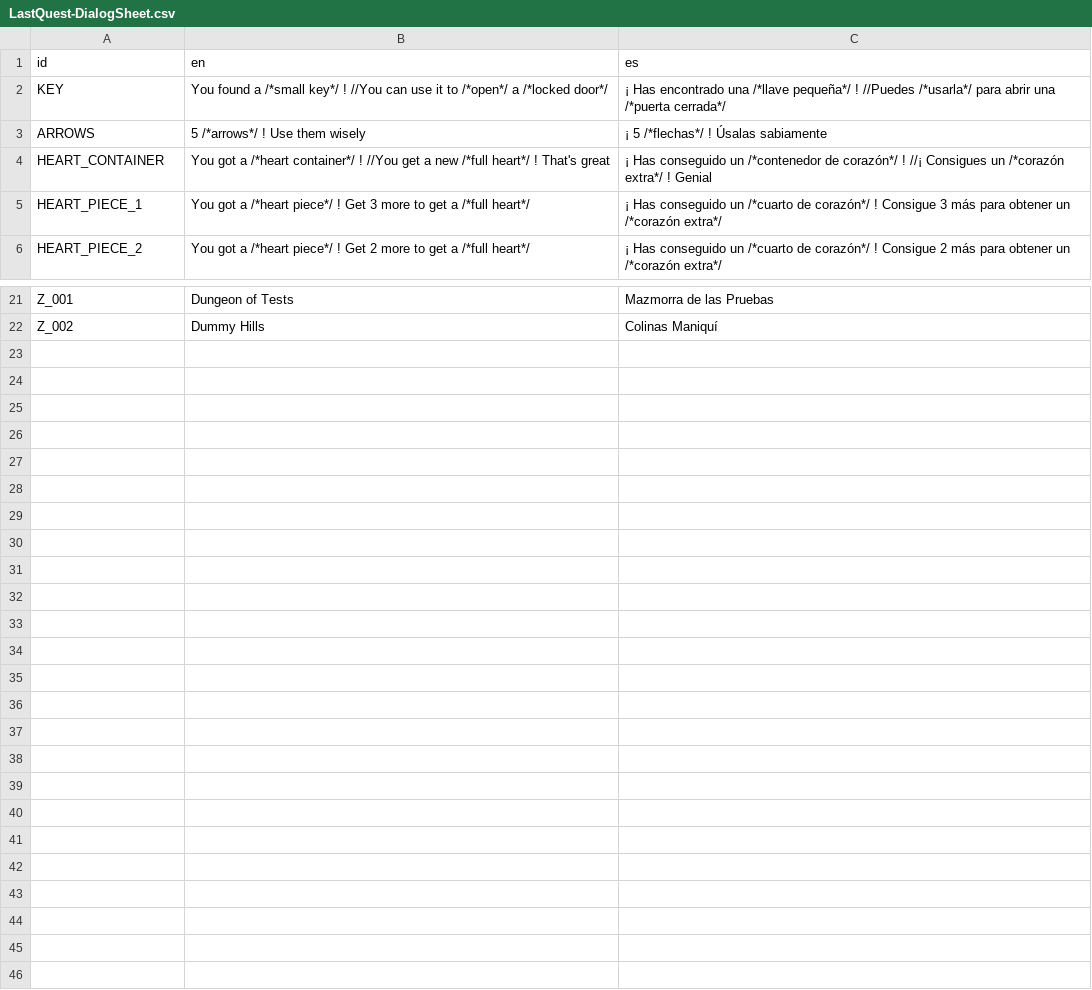
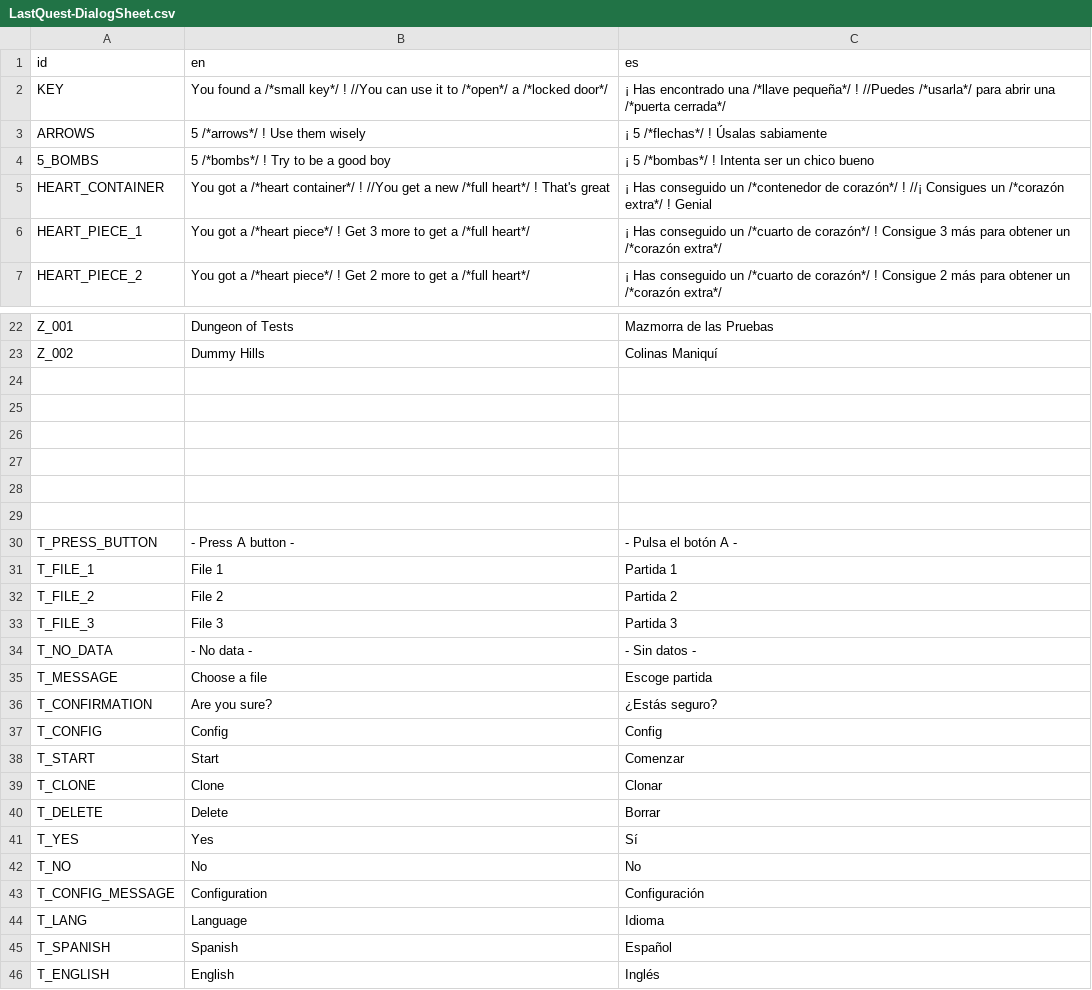
Before and after one commit to jolsensei/Last-Quest, a CSV file: ProyectoFinal/Project Quest/Translation/LastQuest-DialogSheet.csv, drawn as a sheet; only a part is shown, gaps mark what is left out.

Commit message:
Pantalla config hecha, se guarda la config y se carga, traducido y mando

```diff
--- a/ProyectoFinal/Project Quest/Translation/LastQuest-DialogSheet.csv
+++ b/ProyectoFinal/Project Quest/Translation/LastQuest-DialogSheet.csv
@@ -3,2 +3,3 @@ KEY,You found a /*small key*/ ! //You can use it to /*open*/ a /*locked door*/,
 ARROWS,5 /*arrows*/ ! Use them wisely,¡ 5 /*flechas*/ ! Úsalas sabiamente
+5_BOMBS,5 /*bombs*/ ! Try to be a good boy,¡ 5 /*bombas*/ ! Intenta ser un chico bueno
 HEART_CONTAINER,You got a /*heart container*/ ! //You get a new /*full heart*/ ! That's great,¡ Has conseguido un /*contenedor de corazón*/  ! //¡ Consigues un /*corazón extra*/ ! Genial
@@ -22 +23,24 @@ Z_001,Dungeon of Tests,Mazmorra de las Pruebas
 Z_002,Dummy Hills,Colinas Maniquí
+,,
+,,
+,,
+,,
+,,
+,,
+T_PRESS_BUTTON,- Press A button -,- Pulsa el botón A -
+T_FILE_1,File 1,Partida 1
+T_FILE_2,File 2,Partida 2
+T_FILE_3,File 3,Partida 3
+T_NO_DATA,- No data -,- Sin datos -
+T_MESSAGE,Choose a file,Escoge partida
+T_CONFIRMATION,Are you sure?,¿Estás seguro?
+T_CONFIG,Config,Config
+T_START,Start,Comenzar
+T_CLONE,Clone,Clonar
+T_DELETE,Delete,Borrar
+T_YES,Yes,Sí
+T_NO,No,No
+T_CONFIG_MESSAGE,Configuration,Configuración
+T_LANG,Language,Idioma
+T_SPANISH,Spanish,Español
+T_ENGLISH,English,Inglés
```
Also changed, not shown: 27 other files.
